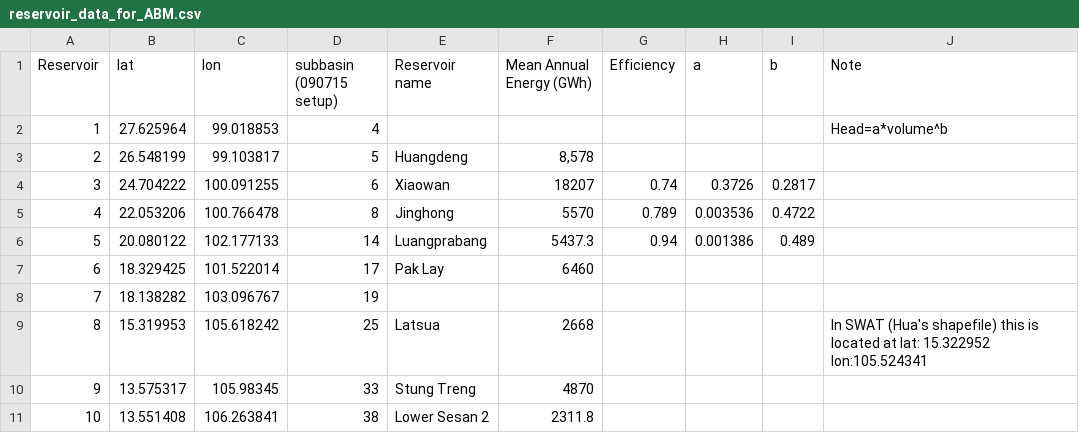
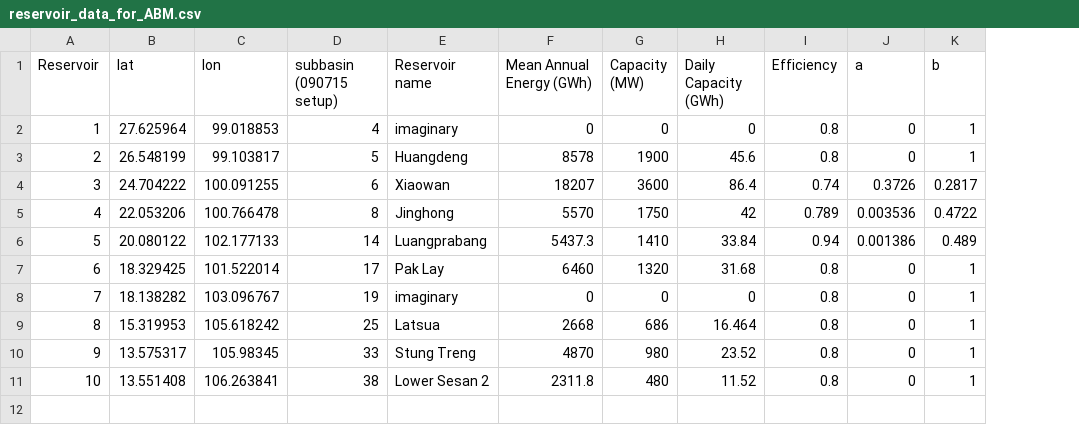
Before and after one commit to parrdana/CGIAR_ABM_coding, a CSV file: reservoir_data_for_ABM.csv, drawn as a sheet; removed rows and columns are numbered as before the commit, all else as after; the diff names each change by its address in the sheet, - before the commit and + after, or states it on an @@ line.

```diff
--- a/reservoir_data_for_ABM.csv
+++ b/reservoir_data_for_ABM.csv
+column G (Capacity (MW)), rows 2-11: 0 | 1900 | 3600 | 1750 | 1410 | 1320 | 0 | 686 | 980 | 480
+column H (Daily Capacity (GWh)), rows 2-11: 0 | 45.6 | 86.4 | 42 | 33.84 | 31.68 | 0 | 16.464 | 23.52 | 11.52
-column J (Note), rows 2-9: Head=a*volume^b |  |  |  |  |  |  | In SWAT (Hua's shapefile) this is located at lat: 15.322952 lon:105.524341
-E2 (Reservoir name): (empty)
+E2 (Reservoir name): imaginary
-F2 (Mean Annual Energy (GWh)): (empty)
+F2 (Mean Annual Energy (GWh)): 0
-I2:I3 (Efficiency): (empty)
+I2:I3 (Efficiency): 0.8
-J2:J3 (a): (empty)
+J2:J3 (a): 0
-K2:K3 (b): (empty)
+K2:K3 (b): 1
-F3 (Mean Annual Energy (GWh)): 8,578
+F3 (Mean Annual Energy (GWh)): 8578
-I7:I11 (Efficiency): (empty)
+I7:I11 (Efficiency): 0.8
-J7:J11 (a): (empty)
+J7:J11 (a): 0
-K7:K11 (b): (empty)
+K7:K11 (b): 1
-E8 (Reservoir name): (empty)
+E8 (Reservoir name): imaginary
-F8 (Mean Annual Energy (GWh)): (empty)
+F8 (Mean Annual Energy (GWh)): 0
```
Also changed, not shown: reservoir_vol_head_relationship.csv, 1 other file.
